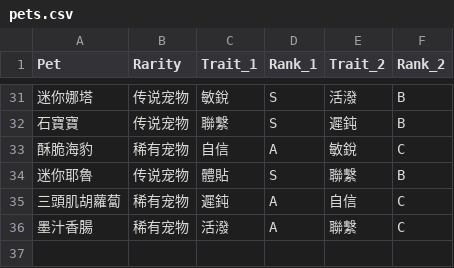
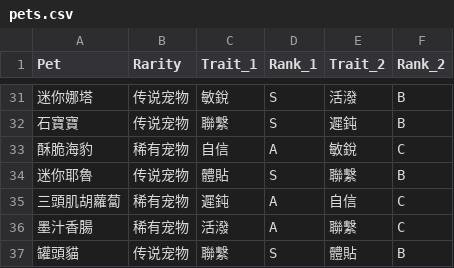
Before and after one commit to chuyaowang/trickcal-team-optimizer, a CSV file: data/gl-cn/pets.csv, drawn as a sheet; only a part is shown, gaps mark what is left out; the diff names each change by its address in the sheet, - before the commit and + after, or states it on an @@ line.

Commit message:
chore(data): update pet and task data for gl-cn and gl-en (game update 20260604)

```diff
--- a/data/gl-cn/pets.csv
+++ b/data/gl-cn/pets.csv
+row 37: 罐頭貓 | 传说宠物 | 聯繫 | S | 體貼 | B
```
Also changed, not shown: data/gl-en/pets.csv, 3 other files.
